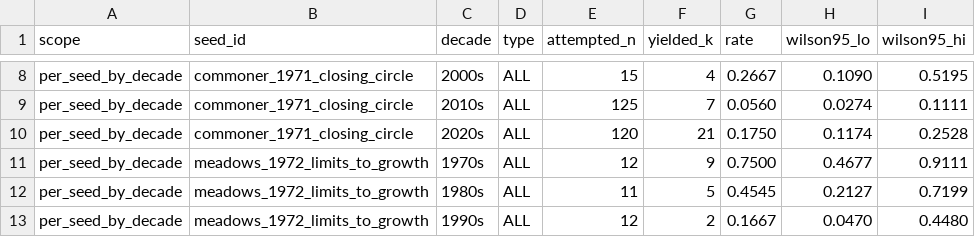
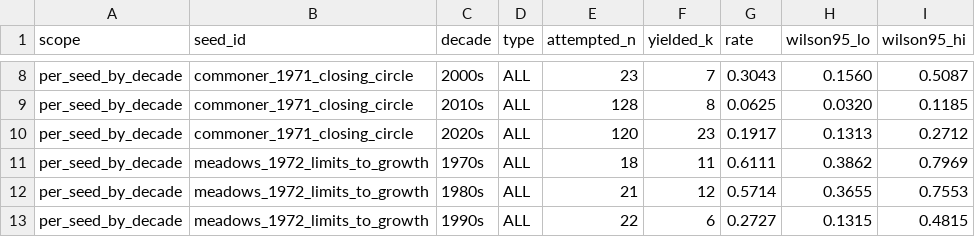
Before and after one commit to LLM-Knowledge-Dissemination/meadows-1972-reception, a CSV file: analysis/corpus_production/context_coverage_summary.csv, drawn as a sheet; only a part is shown, gaps mark what is left out; the diff covers the shown part only; the diff names each change by its address in the sheet, - before the commit and + after, or states it on an @@ line.

```diff
--- a/analysis/corpus_production/context_coverage_summary.csv
+++ b/analysis/corpus_production/context_coverage_summary.csv
-E8 (attempted_n): 15
+E8 (attempted_n): 23
-F8 (yielded_k): 4
+F8 (yielded_k): 7
-G8 (rate): 0.2667
+G8 (rate): 0.3043
-H8 (wilson95_lo): 0.1090
+H8 (wilson95_lo): 0.1560
-I8 (wilson95_hi): 0.5195
+I8 (wilson95_hi): 0.5087
-E9 (attempted_n): 125
+E9 (attempted_n): 128
-F9 (yielded_k): 7
+F9 (yielded_k): 8
-G9 (rate): 0.0560
+G9 (rate): 0.0625
-H9 (wilson95_lo): 0.0274
+H9 (wilson95_lo): 0.0320
-I9 (wilson95_hi): 0.1111
+I9 (wilson95_hi): 0.1185
-F10 (yielded_k): 21
+F10 (yielded_k): 23
-G10 (rate): 0.1750
+G10 (rate): 0.1917
-H10 (wilson95_lo): 0.1174
+H10 (wilson95_lo): 0.1313
-I10 (wilson95_hi): 0.2528
+I10 (wilson95_hi): 0.2712
-E11 (attempted_n): 12
+E11 (attempted_n): 18
-F11 (yielded_k): 9
+F11 (yielded_k): 11
-G11 (rate): 0.7500
+G11 (rate): 0.6111
-H11 (wilson95_lo): 0.4677
+H11 (wilson95_lo): 0.3862
-I11 (wilson95_hi): 0.9111
+I11 (wilson95_hi): 0.7969
-E12 (attempted_n): 11
+E12 (attempted_n): 21
-F12 (yielded_k): 5
+F12 (yielded_k): 12
-G12 (rate): 0.4545
+G12 (rate): 0.5714
-H12 (wilson95_lo): 0.2127
+H12 (wilson95_lo): 0.3655
-I12 (wilson95_hi): 0.7199
+I12 (wilson95_hi): 0.7553
-E13 (attempted_n): 12
+E13 (attempted_n): 22
-F13 (yielded_k): 2
+F13 (yielded_k): 6
-G13 (rate): 0.1667
+G13 (rate): 0.2727
-H13 (wilson95_lo): 0.0470
+H13 (wilson95_lo): 0.1315
-I13 (wilson95_hi): 0.4480
+I13 (wilson95_hi): 0.4815
```
Also changed, not shown: 63 edited cells elsewhere in this file, analysis/annotation/sampling_manifest.csv, 24 other files.
